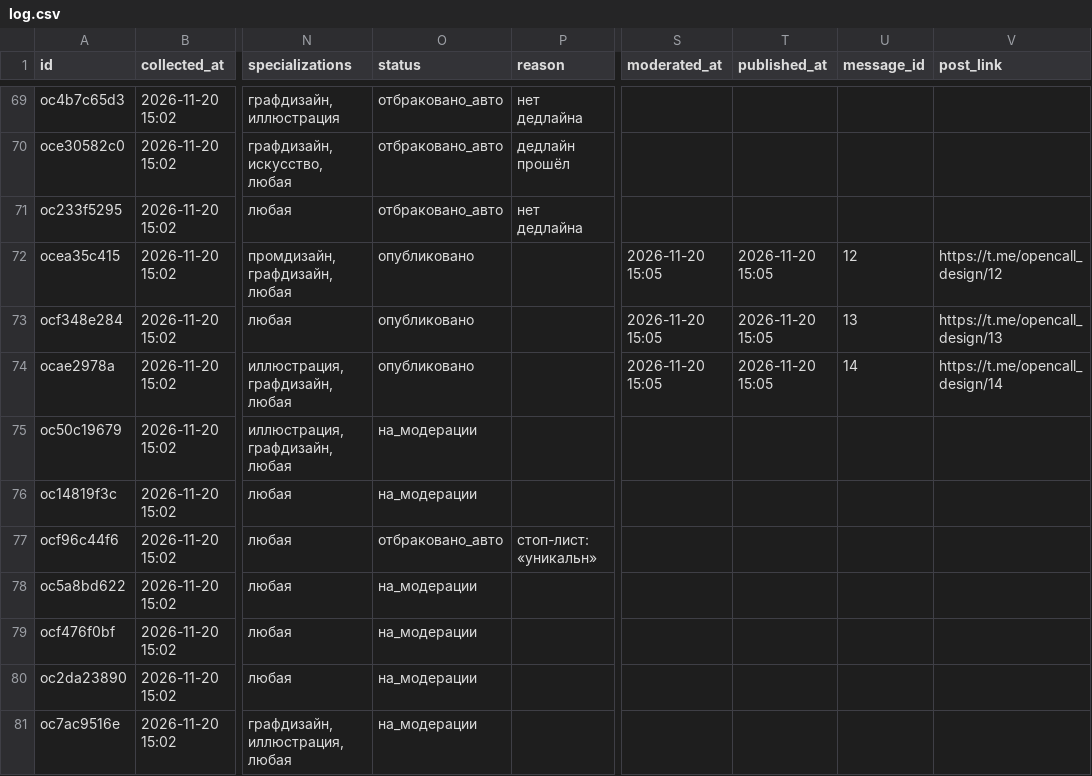
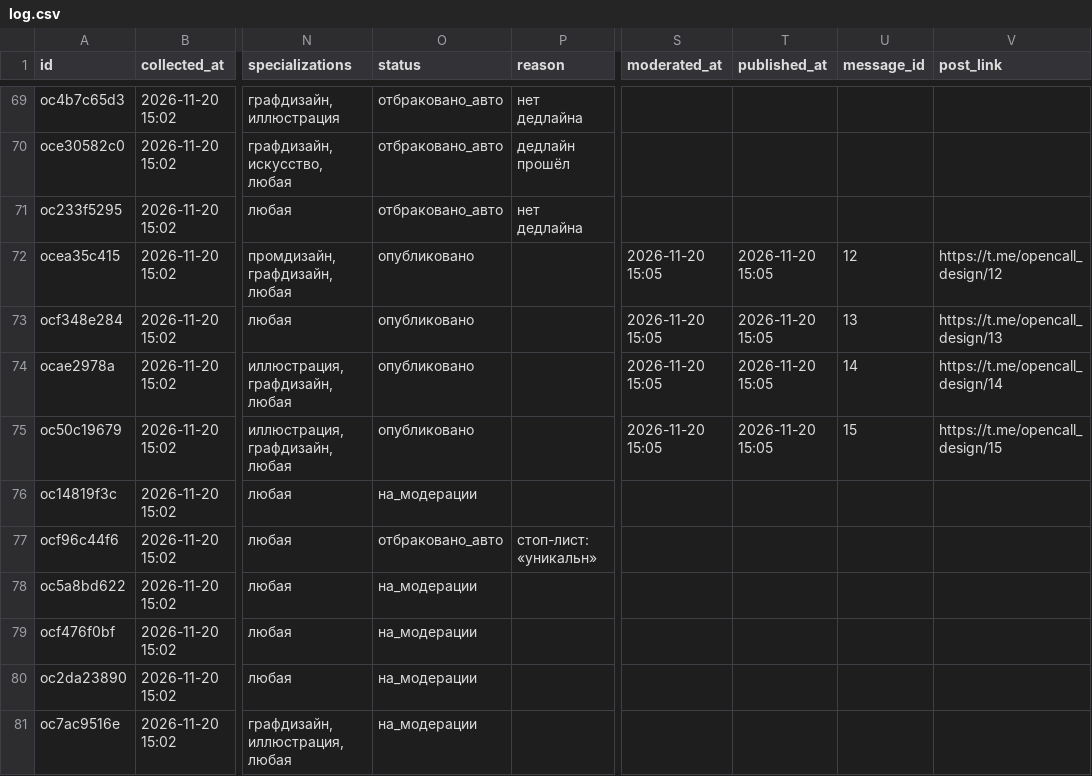
Before and after one commit to SENYANABE/opencall, a CSV file: data/log.csv, drawn as a sheet; only a part is shown, gaps mark what is left out; the diff names each change by its address in the sheet, - before the commit and + after, or states it on an @@ line.

```diff
--- a/data/log.csv
+++ b/data/log.csv
-O75 (status): на_модерации
+O75 (status): опубликовано
-S75 (moderated_at): (empty)
+S75 (moderated_at): 2026-11-20 15:05
-T75 (published_at): (empty)
+T75 (published_at): 2026-11-20 15:05
-U75 (message_id): (empty)
+U75 (message_id): 15
-V75 (post_link): (empty)
+V75 (post_link): https://t.me/opencall_design/15
```
Also changed, not shown: 2 other files.
